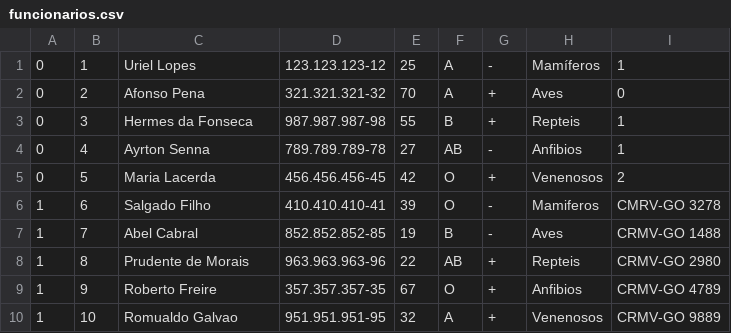
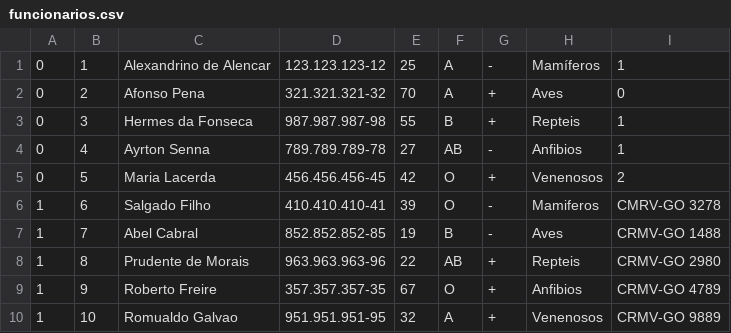
Before and after one commit to uriellopes/PetFera, a CSV file: funcionarios.csv, drawn as a sheet.

```diff
--- a/funcionarios.csv
+++ b/funcionarios.csv
@@ -1,2 +1,2 @@
-0;1;Uriel Lopes;123.123.123-12;25;A;-;Mamíferos;1
+0;1;Alexandrino de Alencar;123.123.123-12;25;A;-;Mamíferos;1
 0;2;Afonso Pena;321.321.321-32;70;A;+;Aves;0
```
Also changed, not shown: animais.csv, 14 other files.
